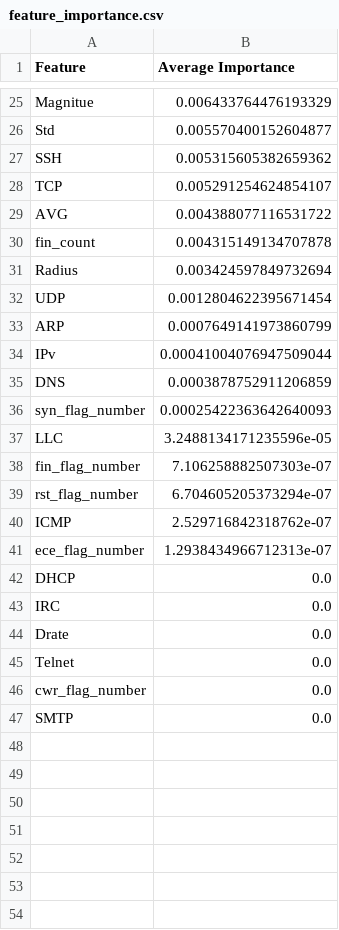
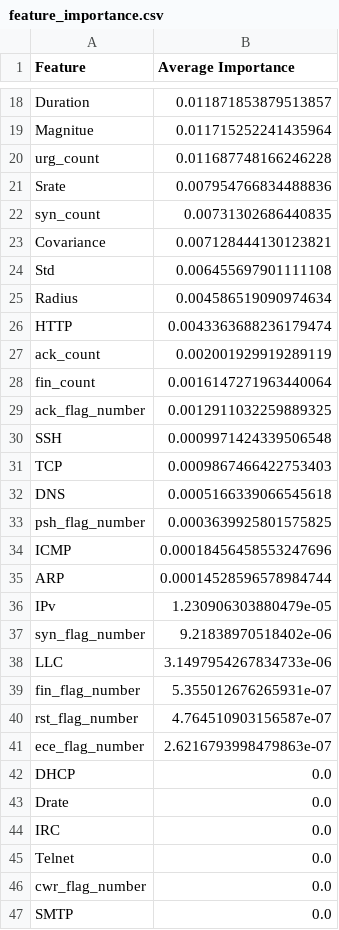
Before and after one commit to mcrayssac/CIC_IoT_Cyber_Attacks, a CSV file: resultats/Auth/All_classes/feature_importance.csv, drawn as a sheet; only a part is shown, gaps mark what is left out; removed rows and columns are numbered as before the commit, all else as after; the diff covers the shown part only; the diff names each change by its address in the sheet, - before the commit and + after, or states it on an @@ line.

```diff
--- a/resultats/Auth/All_classes/feature_importance.csv
+++ b/resultats/Auth/All_classes/feature_importance.csv
+row 18: Duration | 0.011871853879513857
-B19 (Average Importance): 0.006433764476193329
+B19 (Average Importance): 0.011715252241435964
+row 20: urg_count | 0.011687748166246228
+row 21: Srate | 0.007954766834488836
+row 22: syn_count | 0.00731302686440835
+row 23: Covariance | 0.007128444130123821
-B24 (Average Importance): 0.005570400152604877
+B24 (Average Importance): 0.006455697901111108
+row 25: Radius | 0.004586519090974634
+row 26: HTTP | 0.0043363688236179474
+row 27: ack_count | 0.002001929919289119
+row 28: fin_count | 0.0016147271963440064
+row 29: ack_flag_number | 0.0012911032259889325
-B30 (Average Importance): 0.005315605382659362
+B30 (Average Importance): 0.0009971424339506548
-B31 (Average Importance): 0.005291254624854107
+B31 (Average Importance): 0.0009867466422753403
-row 29: AVG | 0.004388077116531722
-row 30: fin_count | 0.004315149134707878
-row 31: Radius | 0.003424597849732694
-row 32: UDP | 0.0012804622395671454
+row 32: DNS | 0.0005166339066545618
+row 33: psh_flag_number | 0.0003639925801575825
+row 34: ICMP | 0.00018456458553247696
-B35 (Average Importance): 0.0007649141973860799
+B35 (Average Importance): 0.00014528596578984744
-B36 (Average Importance): 0.00041004076947509044
+B36 (Average Importance): 1.230906303880479e-05
-row 35: DNS | 0.0003878752911206859
-B37 (Average Importance): 0.00025422363642640093
+B37 (Average Importance): 9.21838970518402e-06
-B38 (Average Importance): 3.2488134171235596e-05
+B38 (Average Importance): 3.1497954267834733e-06
-B39 (Average Importance): 7.106258882507303e-07
+B39 (Average Importance): 5.355012676265931e-07
-B40 (Average Importance): 6.704605205373294e-07
+B40 (Average Importance): 4.764510903156587e-07
-row 40: ICMP | 2.529716842318762e-07
-B41 (Average Importance): 1.2938434966712313e-07
+B41 (Average Importance): 2.6216793998479863e-07
@@ row 44 moved to row 43: Drate @@
```
Also changed, not shown: 11 added rows, 18 removed rows and 5 edited cells elsewhere in this file, resultats/Mirai/All_classes/feature_importance.csv, 1 other file.
